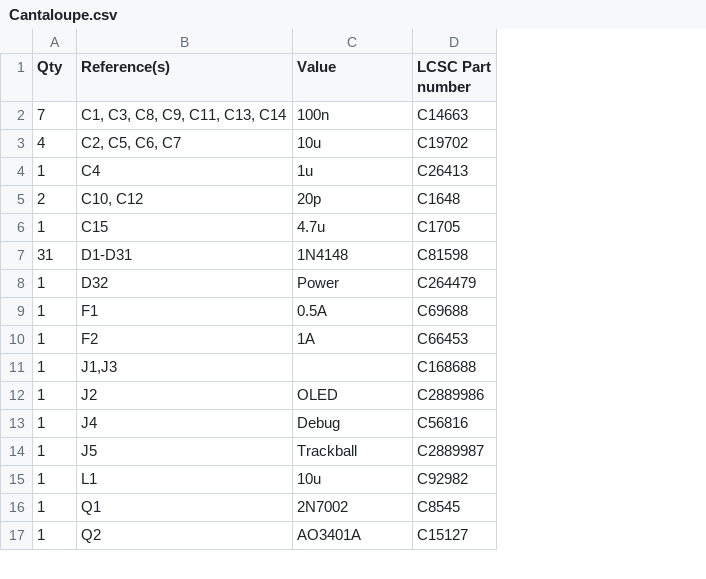
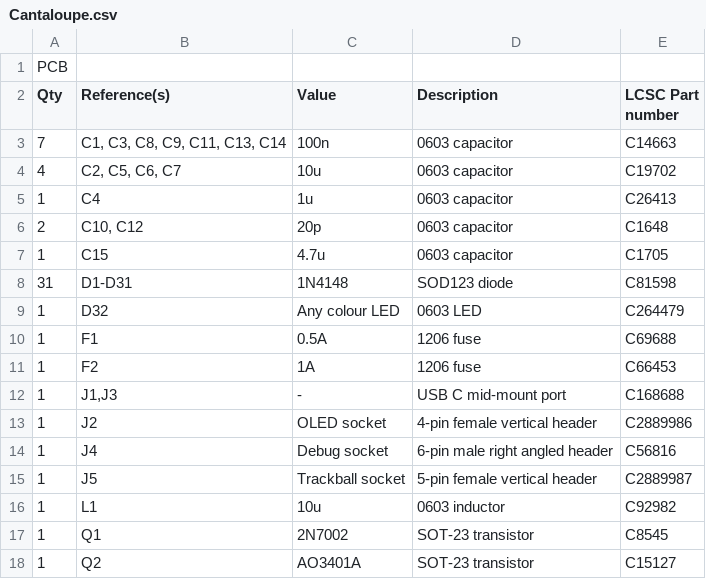
Before and after one commit to Ariamelon/Cantaloupe, a CSV file: V2/PCB/Cantaloupe.csv, drawn as a sheet; only a part is shown; addresses are those after the commit; the diff covers the shown part only; the diff names each change by its address in the sheet, - before the commit and + after, or states it on an @@ line.

```diff
--- a/V2/PCB/Cantaloupe.csv
+++ b/V2/PCB/Cantaloupe.csv
+column D (Description), rows 3-18: 0603 capacitor | 0603 capacitor | 0603 capacitor | 0603 capacitor | 0603 capacitor | SOD123 diode | 0603 LED | 1206 fuse | 1206 fuse | USB C mid-mount port | 4-pin female vertical header | 6-pin male right angled header | 5-pin female vertical header | 0603 inductor | SOT-23 transistor | SOT-23 transistor
+row 1: PCB
-C9 (Value): Power
+C9 (Value): Any colour LED
-C12 (Value): (empty)
+C12 (Value): -
-C13 (Value): OLED
+C13 (Value): OLED socket
-C14 (Value): Debug
+C14 (Value): Debug socket
-C15 (Value): Trackball
+C15 (Value): Trackball socket
```
Also changed, not shown: 19 added rows and 3 edited cells elsewhere in this file.
